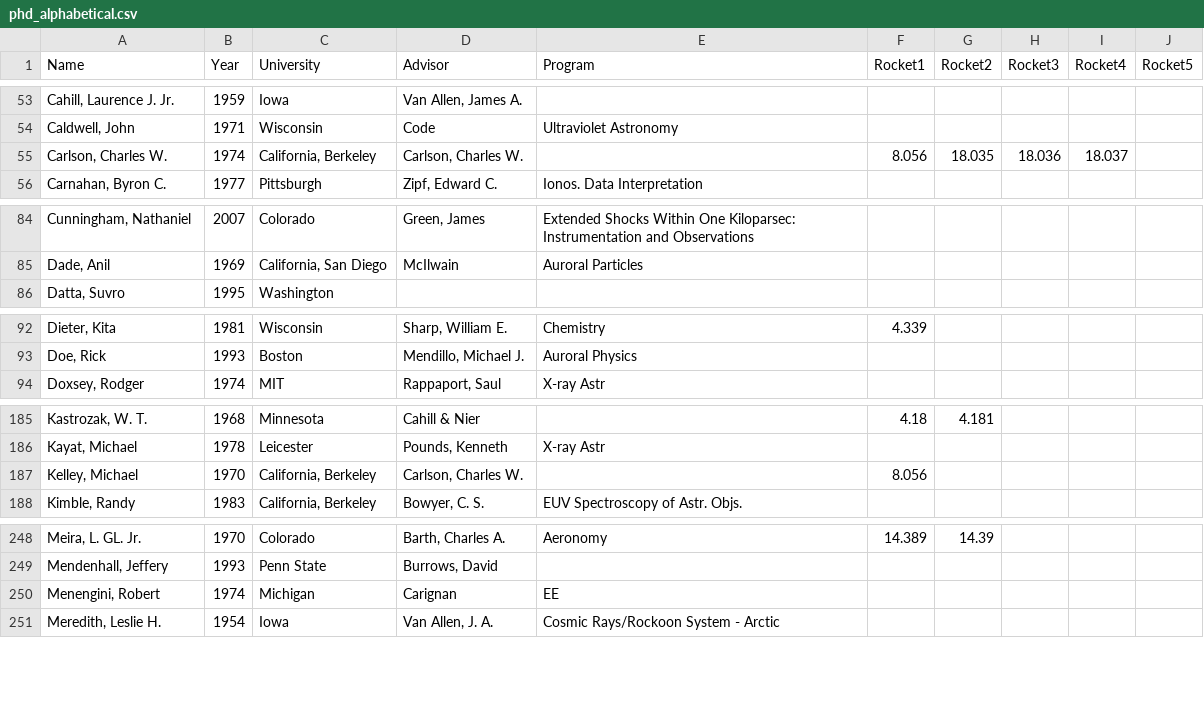
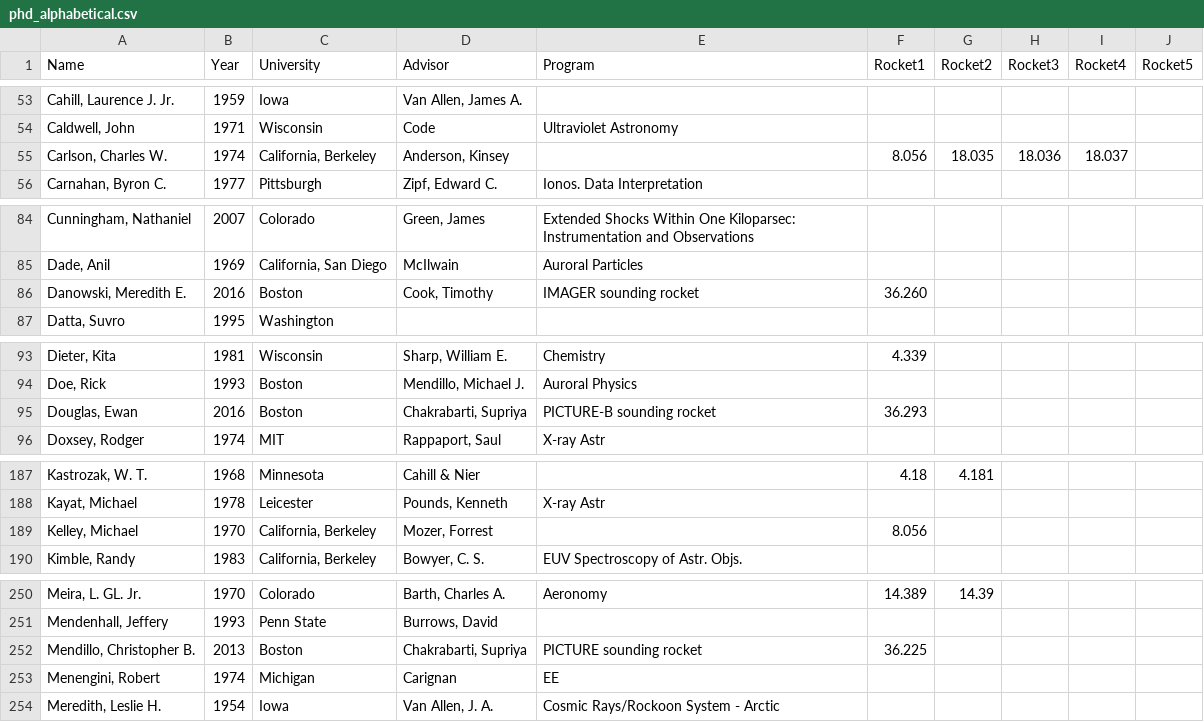
Before and after one commit to smartin41/NASA-rocket-science.github.io, a CSV file: _data/phd_alphabetical.csv, drawn as a sheet; only a part is shown, gaps mark what is left out.

```diff
--- a/_data/phd_alphabetical.csv
+++ b/_data/phd_alphabetical.csv
@@ -54,3 +54,3 @@ Name,Year,University,Advisor,Program,Rocket1,Rocket2,Rocket3,Rocket4,Rocket5
 "Caldwell, John",1971,Wisconsin,Code,Ultraviolet Astronomy,,,,,
-"Carlson, Charles W.",1974,"California, Berkeley","Carlson, Charles W.",,8.056,18.035,18.036,18.037,
+"Carlson, Charles W.",1974,"California, Berkeley","Anderson, Kinsey",,8.056,18.035,18.036,18.037,
 "Carnahan, Byron C.",1977,Pittsburgh,"Zipf, Edward C.",Ionos. Data Interpretation,,,,,
@@ -85,2 +85,3 @@ Name,Year,University,Advisor,Program,Rocket1,Rocket2,Rocket3,Rocket4,Rocket5
 "Dade, Anil",1969,"California, San Diego",McIlwain,Auroral Particles,,,,,
+"Danowski, Meredith E.",2016,Boston,"Cook, Timothy","IMAGER sounding rocket",36.260,,,,
 "Datta, Suvro",1995,Washington,,,,,,,
@@ -93,2 +94,3 @@ Name,Year,University,Advisor,Program,Rocket1,Rocket2,Rocket3,Rocket4,Rocket5
 "Doe, Rick",1993,Boston,"Mendillo, Michael J.",Auroral Physics,,,,,
+"Douglas, Ewan",2016,Boston,"Chakrabarti, Supriya","PICTURE-B sounding rocket",36.293
 "Doxsey, Rodger",1974,MIT,"Rappaport, Saul",X-ray Astr,,,,,
@@ -186,3 +188,3 @@ Name,Year,University,Advisor,Program,Rocket1,Rocket2,Rocket3,Rocket4,Rocket5
 "Kayat, Michael",1978,Leicester,"Pounds, Kenneth",X-ray Astr,,,,,
-"Kelley, Michael",1970,"California, Berkeley","Carlson, Charles W.",,8.056,,,,
+"Kelley, Michael",1970,"California, Berkeley","Mozer, Forrest",,8.056,,,,
 "Kimble, Randy",1983,"California, Berkeley","Bowyer, C. S.",EUV Spectroscopy of Astr. Objs.,,,,,
@@ -249,2 +251,3 @@ Name,Year,University,Advisor,Program,Rocket1,Rocket2,Rocket3,Rocket4,Rocket5
 "Mendenhall, Jeffery",1993,Penn State,"Burrows, David",,,,,,
+"Mendillo, Christopher B.",2013,Boston,"Chakrabarti, Supriya","PICTURE sounding rocket",36.225,,,,
 "Menengini, Robert",1974,Michigan,Carignan,EE,,,,,
```
Also changed, not shown: _data/phd_university.csv, _data/phd_year.csv.
